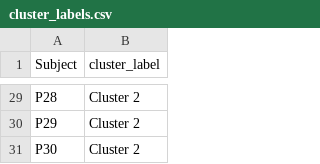
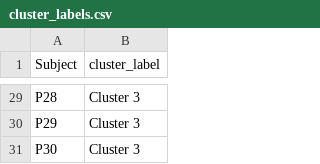
Before and after one commit to MikaPe02/Bachelor-Arbeit-Cluster-Analyse, a CSV file: Outputs/Data/cluster_labels.csv, drawn as a sheet; only a part is shown, gaps mark what is left out; the diff covers the shown part only; the diff names each change by its address in the sheet, - before the commit and + after, or states it on an @@ line.

```diff
--- a/Outputs/Data/cluster_labels.csv
+++ b/Outputs/Data/cluster_labels.csv
-B29:B31 (cluster_label): Cluster 2
+B29:B31 (cluster_label): Cluster 3
```
Also changed, not shown: 27 edited cells elsewhere in this file, 3 other files.
